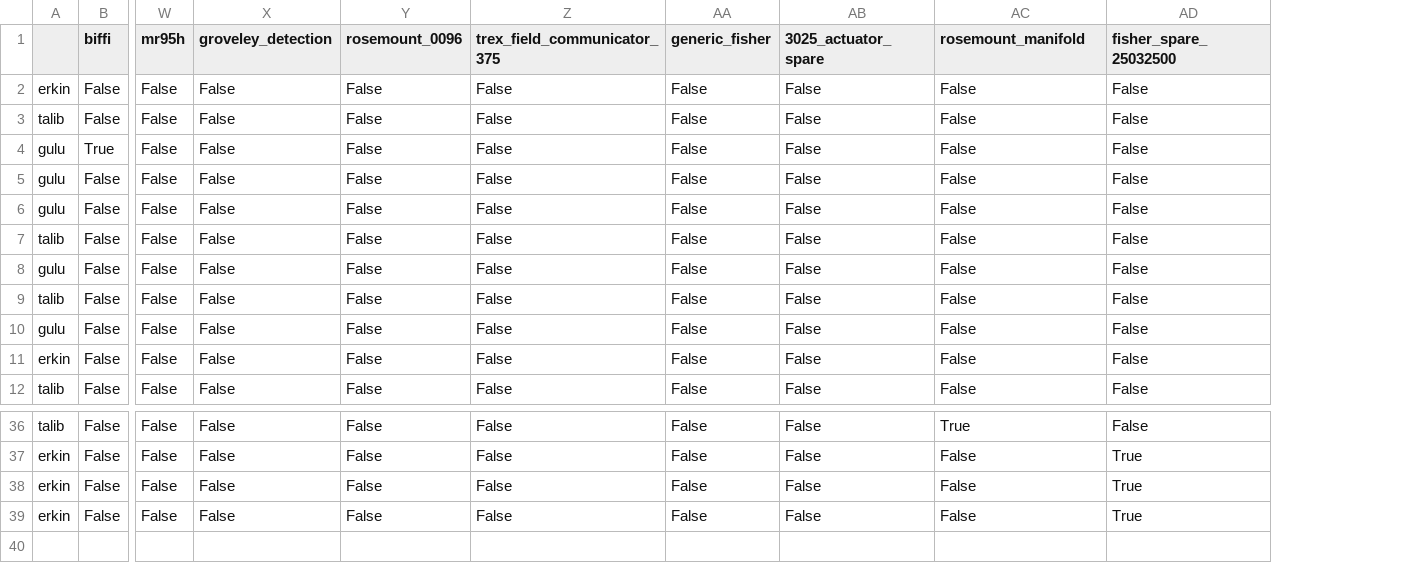
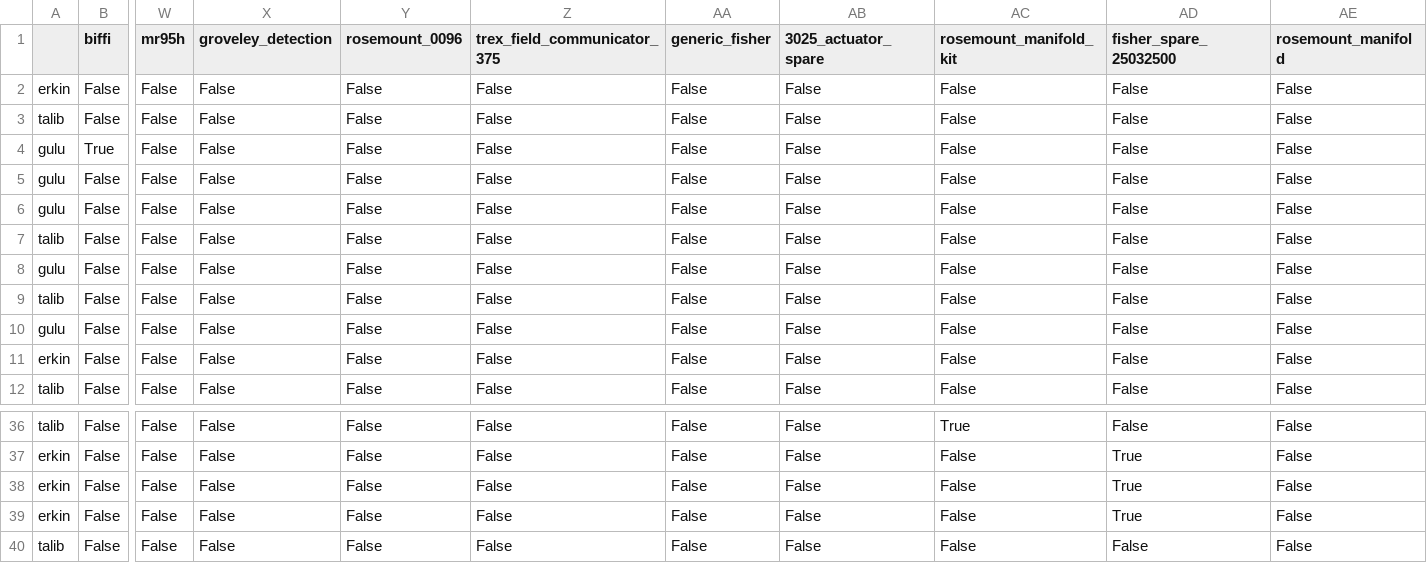
Before and after one commit to a14guguliye/diplomawork, a CSV file: out.csv, drawn as a sheet; only a part is shown, gaps mark what is left out; rows hold the shown columns only; the diff names each change by its address in the sheet, - before the commit and + after, or states it on an @@ line.

```diff
--- a/out.csv
+++ b/out.csv
+column AE (rosemount_manifold), rows 2-12: all False; rows 36-39: all False
-AC1: rosemount_manifold
+AC1: rosemount_manifold_kit
+row 40: talib | False | False | False | False | False | False | False | False | False | False
```
Also changed, not shown: 3 other files.
